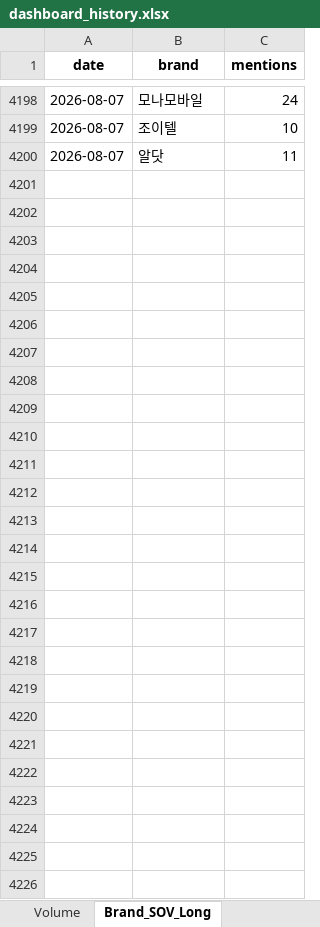
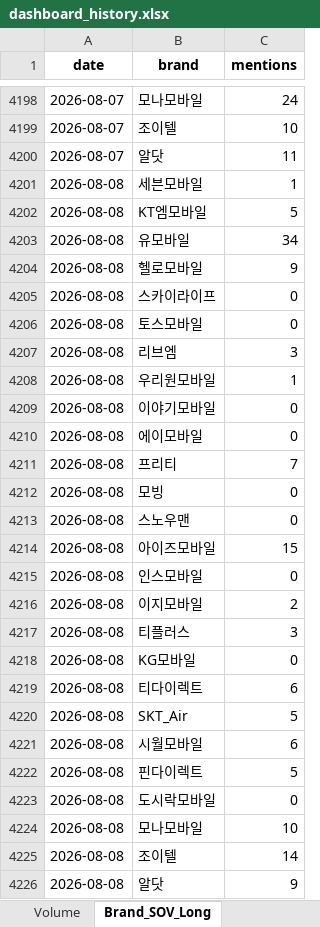
Before and after one commit to rodolfochoi911-lgtm/mvno-market-monitor, an Excel workbook: data/dashboard_history.xlsx, sheet Brand_SOV_Long, drawn as a sheet; only a part is shown, gaps mark what is left out; values as stored, in another font and other column widths than the file's, no borders; the diff names each change by its address in the sheet, - before the commit and + after, or states it on an @@ line.

```diff
--- a/data/dashboard_history.xlsx (sheet Brand_SOV_Long)
+++ b/data/dashboard_history.xlsx (sheet Brand_SOV_Long)
+row 4201: 2026-08-08 | 세븐모바일 | 1
+row 4202: 2026-08-08 | KT엠모바일 | 5
+row 4203: 2026-08-08 | 유모바일 | 34
+row 4204: 2026-08-08 | 헬로모바일 | 9
+row 4205: 2026-08-08 | 스카이라이프 | 0
+row 4206: 2026-08-08 | 토스모바일 | 0
+row 4207: 2026-08-08 | 리브엠 | 3
+row 4208: 2026-08-08 | 우리원모바일 | 1
+row 4209: 2026-08-08 | 이야기모바일 | 0
+row 4210: 2026-08-08 | 에이모바일 | 0
+row 4211: 2026-08-08 | 프리티 | 7
+row 4212: 2026-08-08 | 모빙 | 0
+row 4213: 2026-08-08 | 스노우맨 | 0
+row 4214: 2026-08-08 | 아이즈모바일 | 15
+row 4215: 2026-08-08 | 인스모바일 | 0
+row 4216: 2026-08-08 | 이지모바일 | 2
+row 4217: 2026-08-08 | 티플러스 | 3
+row 4218: 2026-08-08 | KG모바일 | 0
+row 4219: 2026-08-08 | 티다이렉트 | 6
+row 4220: 2026-08-08 | SKT_Air | 5
+row 4221: 2026-08-08 | 시월모바일 | 6
+row 4222: 2026-08-08 | 핀다이렉트 | 5
+row 4223: 2026-08-08 | 도시락모바일 | 0
+row 4224: 2026-08-08 | 모나모바일 | 10
+row 4225: 2026-08-08 | 조이텔 | 14
+row 4226: 2026-08-08 | 알닷 | 9
```
Also changed, not shown: sheet Keyword_Spike, sheet Brand_Ranking, sheet Top_Posts, sheet Keywords_Normalized, sheet Keywords_Raw, sheet Brand_SOV_Pivot, 3 more sheets.
